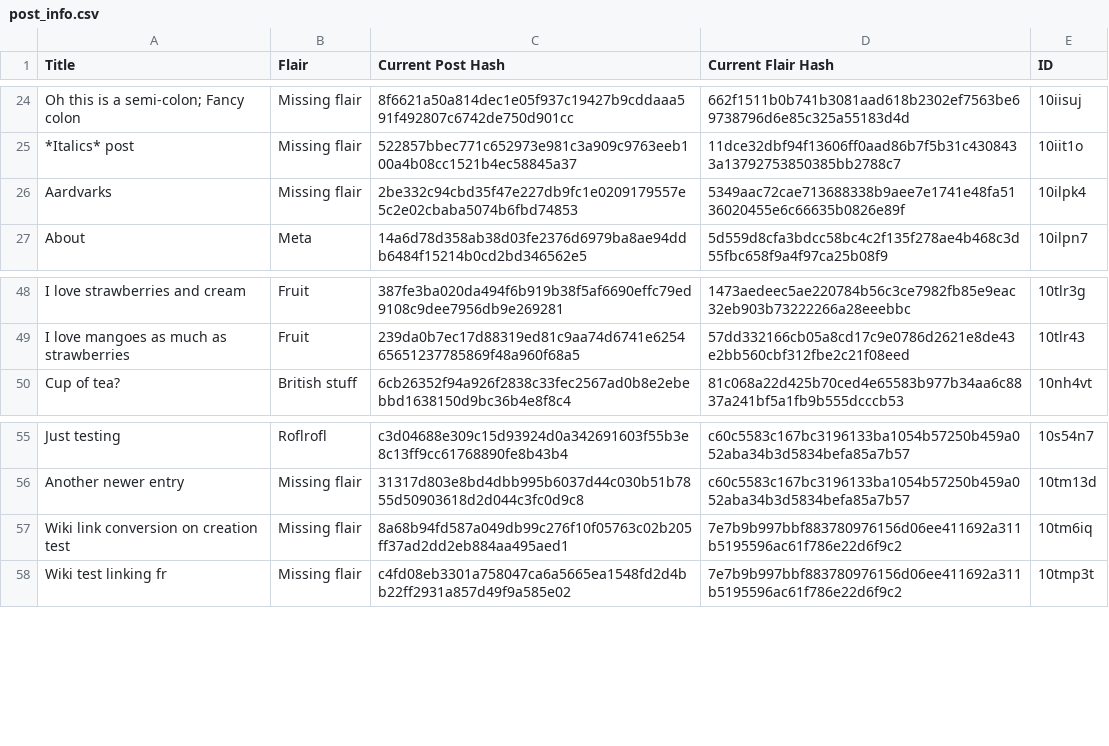
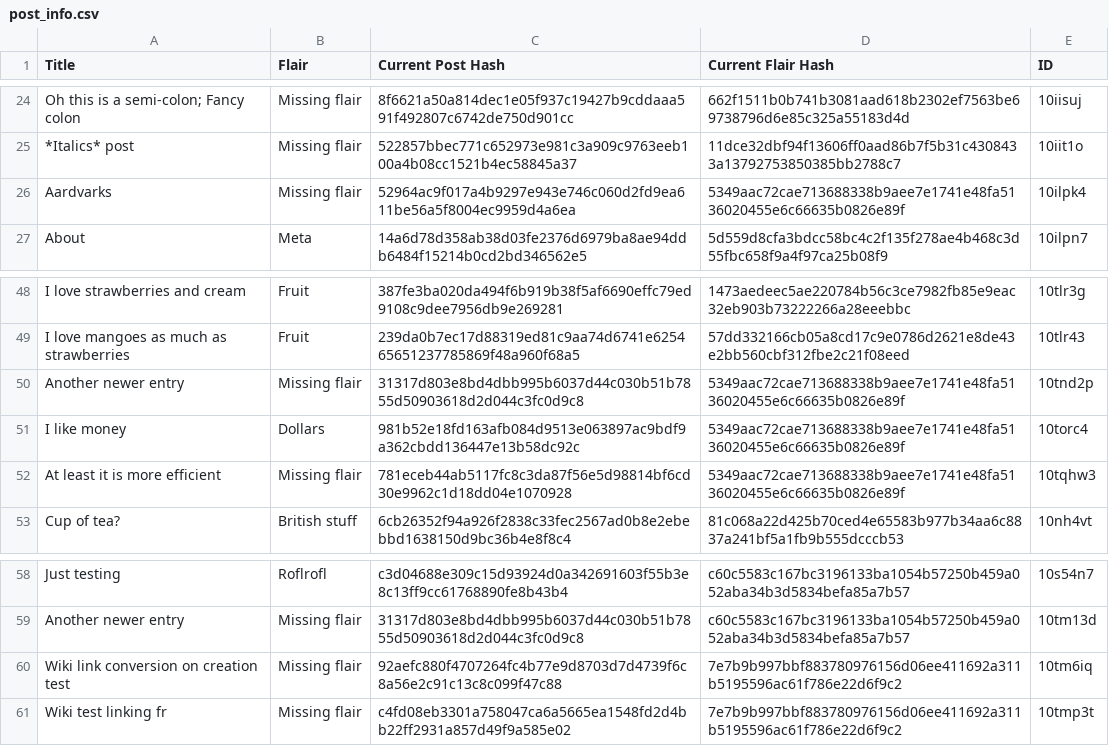
Before and after one commit to Khyta/EncyclopaediaBot, a CSV file: post_info.csv, drawn as a sheet; only a part is shown, gaps mark what is left out.

```diff
--- a/post_info.csv
+++ b/post_info.csv
@@ -25,3 +25,3 @@ Oh this is a semi-colon; Fancy colon,Missing flair,8f6621a50a814dec1e05f937c1942
 *Italics* post,Missing flair,522857bbec771c652973e981c3a909c9763eeb100a4b08cc1521b4ec58845a37,11dce32dbf94f13606ff0aad86b7f5b31c4308433a13792753850385bb2788c7,10iit1o
-Aardvarks,Missing flair,2be332c94cbd35f47e227db9fc1e0209179557e5c2e02cbaba5074b6fbd74853,5349aac72cae713688338b9aee7e1741e48fa5136020455e6c66635b0826e89f,10ilpk4
+Aardvarks,Missing flair,52964ac9f017a4b9297e943e746c060d2fd9ea611be56a5f8004ec9959d4a6ea,5349aac72cae713688338b9aee7e1741e48fa5136020455e6c66635b0826e89f,10ilpk4
 About,Meta,14a6d78d358ab38d03fe2376d6979ba8ae94ddb6484f15214b0cd2bd346562e5,5d559d8cfa3bdcc58bc4c2f135f278ae4b468c3d55fbc658f9a4f97ca25b08f9,10ilpn7
@@ -49,2 +49,5 @@ I love strawberries and cream,Fruit,387fe3ba020da494f6b919b38f5af6690effc79ed910
 I love mangoes as much as strawberries,Fruit,239da0b7ec17d88319ed81c9aa74d6741e625465651237785869f48a960f68a5,57dd332166cb05a8cd17c9e0786d2621e8de43e2bb560cbf312fbe2c21f08eed,10tlr43
+Another newer entry,Missing flair,31317d803e8bd4dbb995b6037d44c030b51b7855d50903618d2d044c3fc0d9c8,5349aac72cae713688338b9aee7e1741e48fa5136020455e6c66635b0826e89f,10tnd2p
+I like money,Dollars,981b52e18fd163afb084d9513e063897ac9bdf9a362cbdd136447e13b58dc92c,5349aac72cae713688338b9aee7e1741e48fa5136020455e6c66635b0826e89f,10torc4
+At least it is more efficient,Missing flair,781eceb44ab5117fc8c3da87f56e5d98814bf6cd30e9962c1d18dd04e1070928,5349aac72cae713688338b9aee7e1741e48fa5136020455e6c66635b0826e89f,10tqhw3
 Cup of tea?,British stuff,6cb26352f94a926f2838c33fec2567ad0b8e2ebebbd1638150d9bc36b4e8f8c4,81c068a22d425b70ced4e65583b977b34aa6c8837a241bf5a1fb9b555dcccb53,10nh4vt
@@ -56,3 +59,3 @@ Just testing,Roflrofl,c3d04688e309c15d93924d0a342691603f55b3e8c13ff9cc61768890fe
 Another newer entry,Missing flair,31317d803e8bd4dbb995b6037d44c030b51b7855d50903618d2d044c3fc0d9c8,c60c5583c167bc3196133ba1054b57250b459a052aba34b3d5834befa85a7b57,10tm13d
-Wiki link conversion on creation test,Missing flair,8a68b94fd587a049db99c276f10f05763c02b205ff37ad2dd2eb884aa495aed1,7e7b9b997bbf883780976156d06ee411692a311b5195596ac61f786e22d6f9c2,10tm6iq
+Wiki link conversion on creation test,Missing flair,92aefc880f4707264fc4b77e9d8703d7d4739f6c8a56e2c91c13c8c099f47c88,7e7b9b997bbf883780976156d06ee411692a311b5195596ac61f786e22d6f9c2,10tm6iq
 Wiki test linking fr,Missing flair,c4fd08eb3301a758047ca6a5665ea1548fd2d4bb22ff2931a857d49f9a585e02,7e7b9b997bbf883780976156d06ee411692a311b5195596ac61f786e22d6f9c2,10tmp3t
```
Also changed, not shown: post_info_1.csv, post_info_2.csv, 3 other files.
